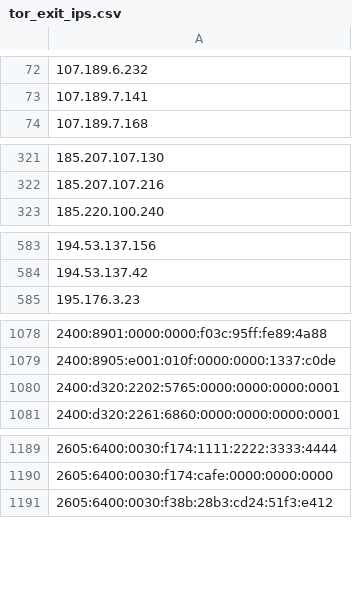
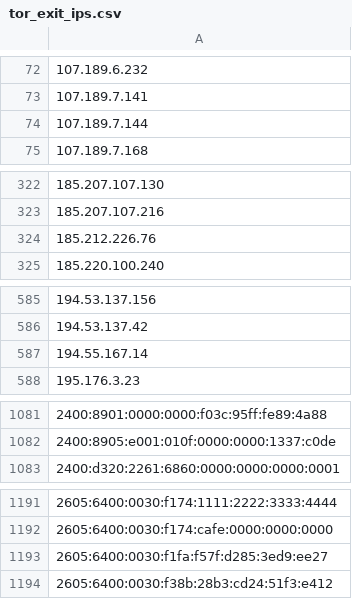
Before and after one commit to nullwhire/tor-watchlist, a CSV file: data/tor_exit_ips.csv, drawn as a sheet; only a part is shown, gaps mark what is left out; removed rows and columns are numbered as before the commit, all else as after; the diff covers the shown part only; the diff names each change by its address in the sheet, - before the commit and + after, or states it on an @@ line.

```diff
--- a/data/tor_exit_ips.csv
+++ b/data/tor_exit_ips.csv
+row 74: 107.189.7.144
+row 324: 185.212.226.76
+row 587: 194.55.167.14
-row 1080: 2400:d320:2202:5765:0000:0000:0000:0001
+row 1193: 2605:6400:0030:f1fa:f57f:d285:3ed9:ee27
```
Also changed, not shown: 2 added rows and 5 removed rows elsewhere in this file, 1 other file.
